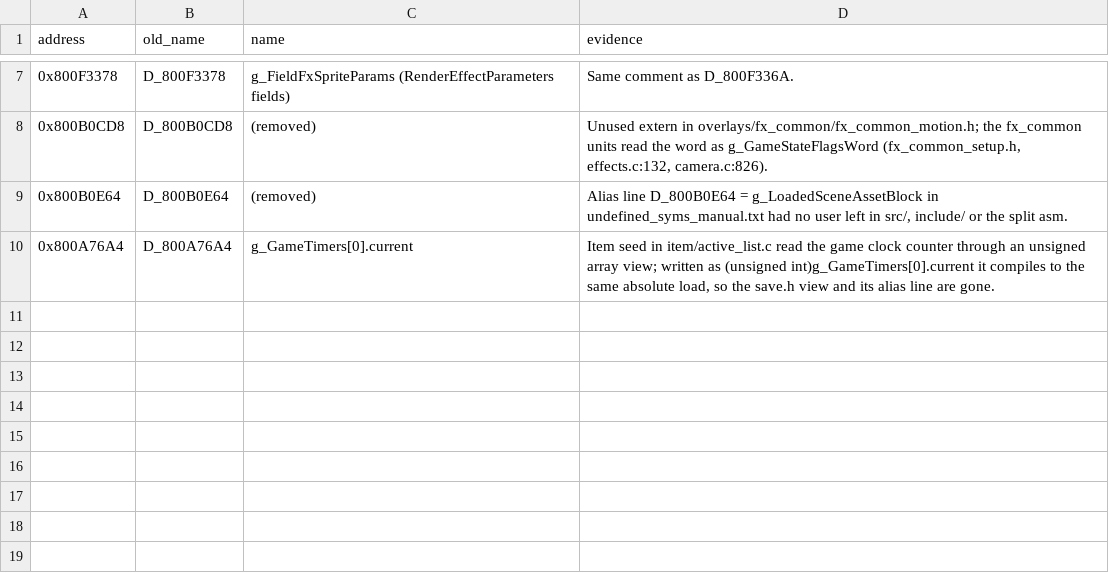
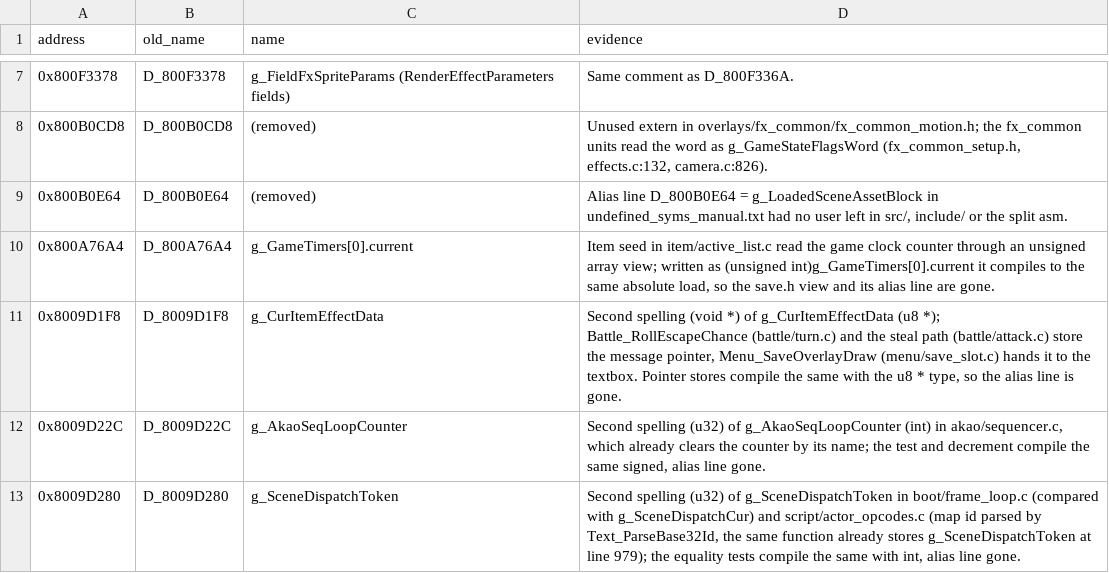
Before and after one commit to FeverDreams420/parasite-eve-decomp, a CSV file: docs/naming_review_main4.csv, drawn as a sheet; only a part is shown, gaps mark what is left out; the diff names each change by its address in the sheet, - before the commit and + after, or states it on an @@ line.

Commit message:
Merge the item effect, AKAO loop counter and scene token spellings into their names

```diff
--- a/docs/naming_review_main4.csv
+++ b/docs/naming_review_main4.csv
+row 11: 0x8009D1F8 | D_8009D1F8 | g_CurItemEffectData | Second spelling (void *) of g_CurItemEffectData (u8 *); Battle_RollEscapeChance (battle/turn.c) and the steal path (battle/attack.c) store the message pointer, Menu_SaveOverlayDraw (menu/save_slot.c) hands it to the textbox. Pointer stores compile the same with the u8 * type, so the alias line is gone.
+row 12: 0x8009D22C | D_8009D22C | g_AkaoSeqLoopCounter | Second spelling (u32) of g_AkaoSeqLoopCounter (int) in akao/sequencer.c, which already clears the counter by its name; the test and decrement compile the same signed, alias line gone.
+row 13: 0x8009D280 | D_8009D280 | g_SceneDispatchToken | Second spelling (u32) of g_SceneDispatchToken in boot/frame_loop.c (compared with g_SceneDispatchCur) and script/actor_opcodes.c (map id parsed by Text_ParseBase32Id, the same function already stores g_SceneDispatchToken at line 979); the equality tests compile the same with int, alias line gone.
```
Also changed, not shown: 13 other files.
